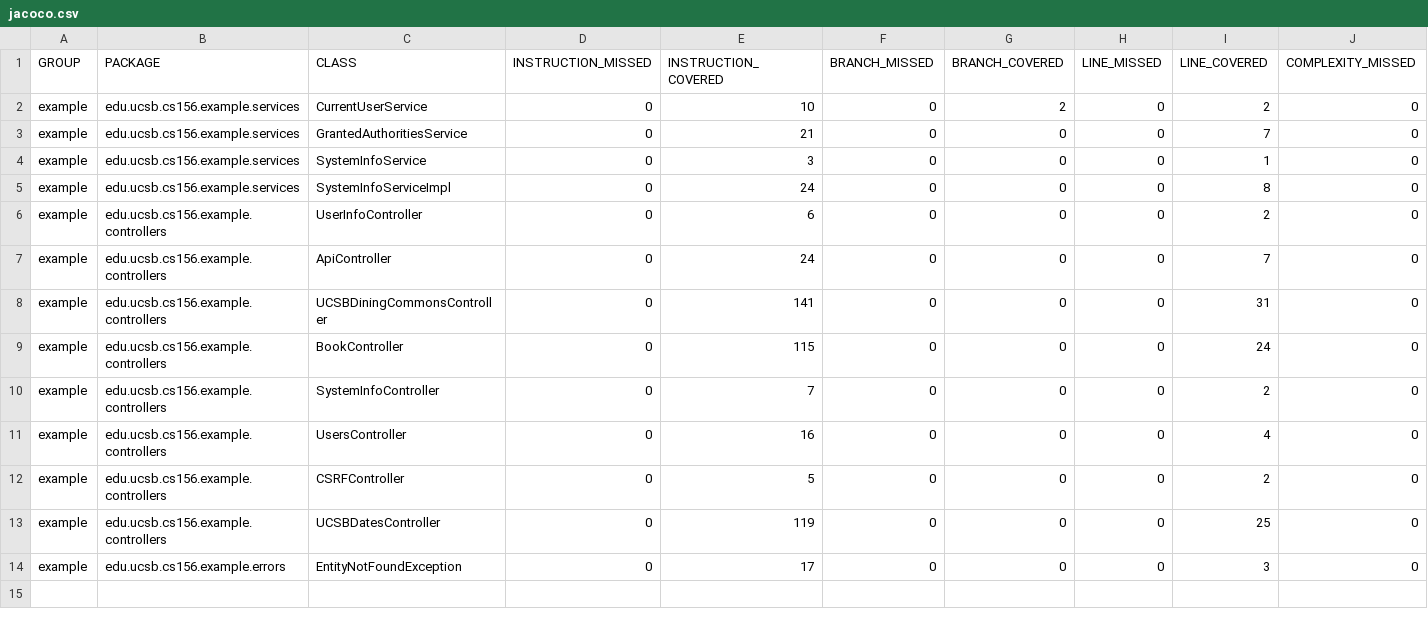
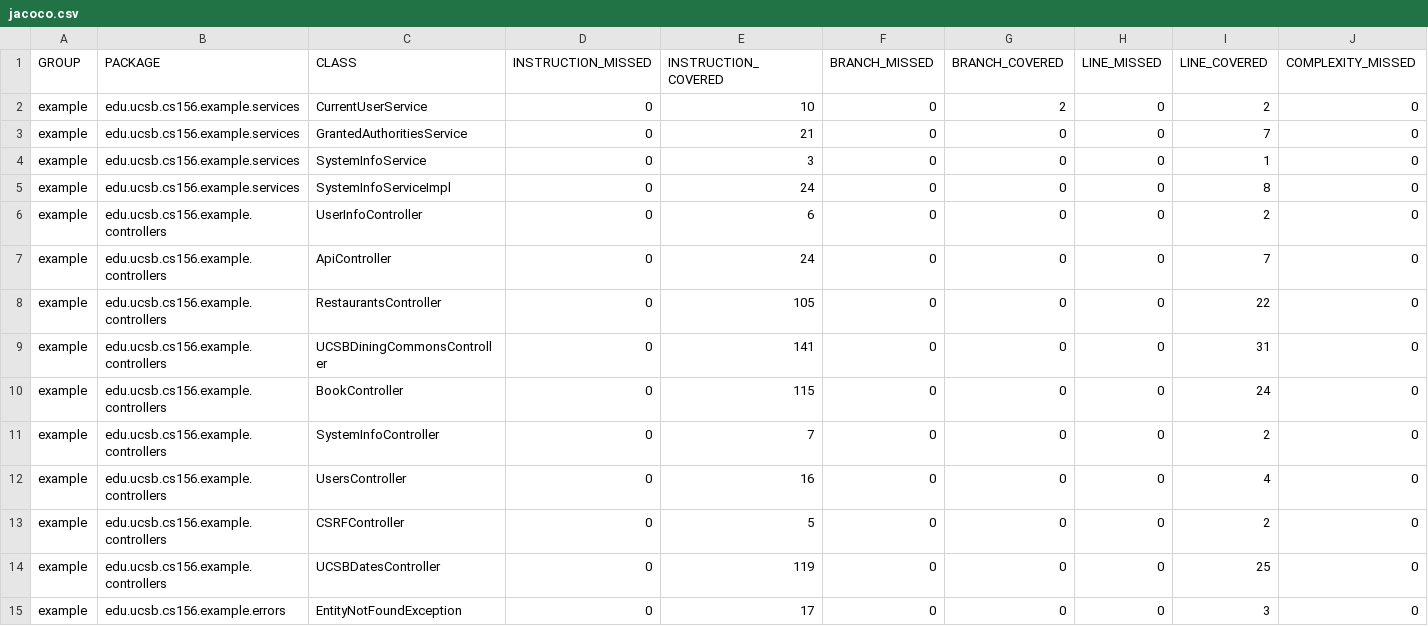
Before and after one commit to ucsb-cs156-s23/team03-s23-6pm-1, a CSV file: jacoco/jacoco.csv, drawn as a sheet; only a part is shown; rows hold the shown columns only; the diff names each change by its address in the sheet, - before the commit and + after, or states it on an @@ line.

Commit message:
Deploying to gh-pages from @ ucsb-cs156-s23/team03-s23-6pm-1@888c85782b8e4f1e0a8dcf1dd23b946386a4d123 🚀

```diff
--- a/jacoco/jacoco.csv
+++ b/jacoco/jacoco.csv
+row 8: example | edu.ucsb.cs156.example.controllers | RestaurantsController | 0 | 105 | 0 | 0 | 0 | 22 | 0
```
Also changed, not shown: 7 other files.
